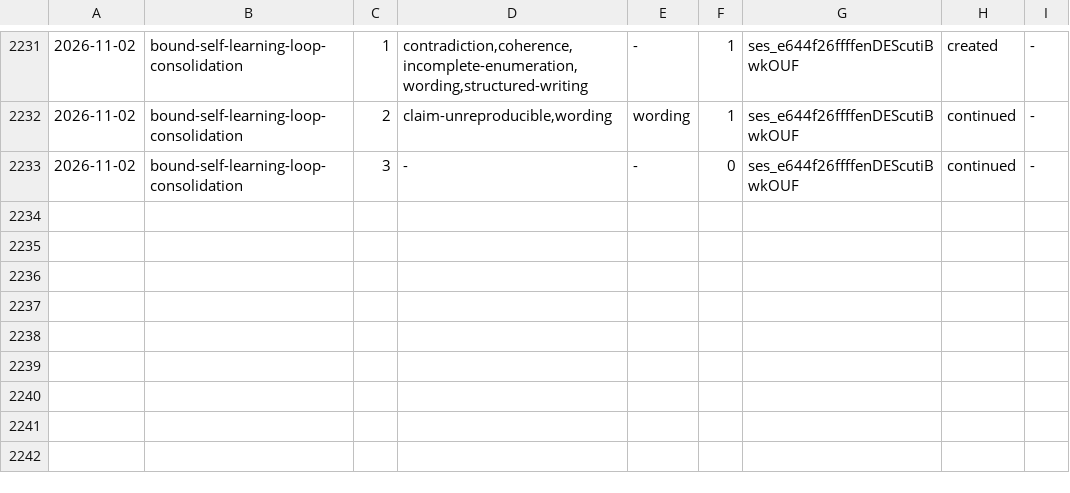
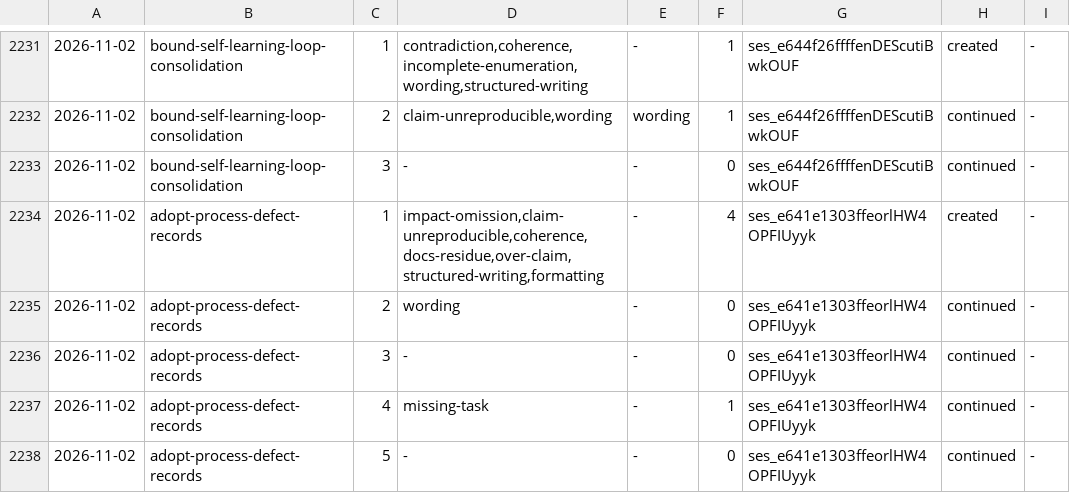
Before and after one commit to aanbrn/axon-showcase, a TSV file: docs/review-rounds.tsv, drawn as a sheet; only a part is shown, gaps mark what is left out; the diff names each change by its address in the sheet, - before the commit and + after, or states it on an @@ line.

Commit message:
Declare the process-defect records

```diff
--- a/docs/review-rounds.tsv
+++ b/docs/review-rounds.tsv
+row 2234: 2026-11-02 | adopt-process-defect-records | 1 | impact-omission,claim-unreproducible,coherence,docs-residue,over-claim,structured-writing,formatting | - | 4 | ses_e641e1303ffeorlHW4OPFIUyyk | created | -
+row 2235: 2026-11-02 | adopt-process-defect-records | 2 | wording | - | 0 | ses_e641e1303ffeorlHW4OPFIUyyk | continued | -
+row 2236: 2026-11-02 | adopt-process-defect-records | 3 | - | - | 0 | ses_e641e1303ffeorlHW4OPFIUyyk | continued | -
+row 2237: 2026-11-02 | adopt-process-defect-records | 4 | missing-task | - | 1 | ses_e641e1303ffeorlHW4OPFIUyyk | continued | -
+row 2238: 2026-11-02 | adopt-process-defect-records | 5 | - | - | 0 | ses_e641e1303ffeorlHW4OPFIUyyk | continued | -
```
Also changed, not shown: 16 other files.
